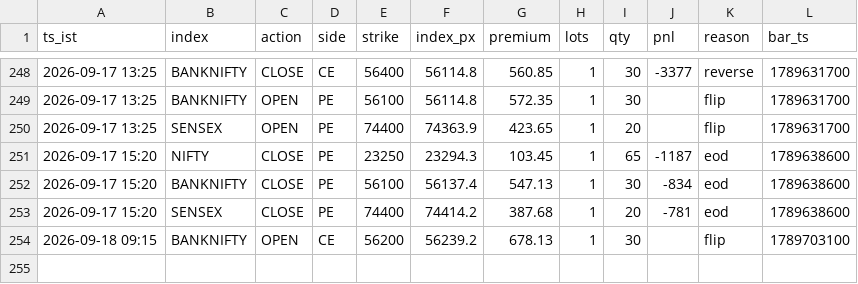
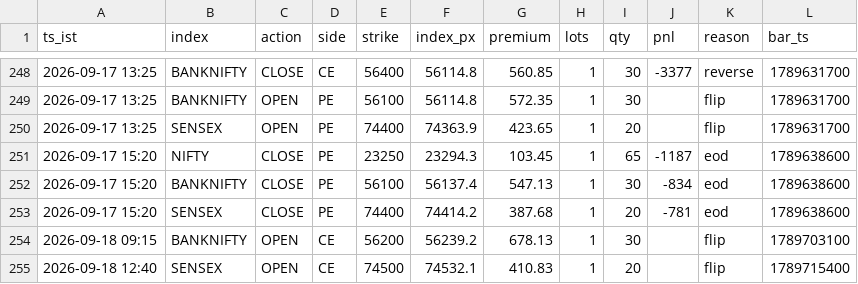
Before and after one commit to AletiAdarsh/sss-paper, a CSV file: data/live/ledger.csv, drawn as a sheet; only a part is shown, gaps mark what is left out; the diff names each change by its address in the sheet, - before the commit and + after, or states it on an @@ line.

```diff
--- a/data/live/ledger.csv
+++ b/data/live/ledger.csv
+row 255: 2026-09-18 12:40 | SENSEX | OPEN | CE | 74500 | 74532.1 | 410.83 | 1 | 20 |  | flip | 1789715400
```
Also changed, not shown: 1 other file.
